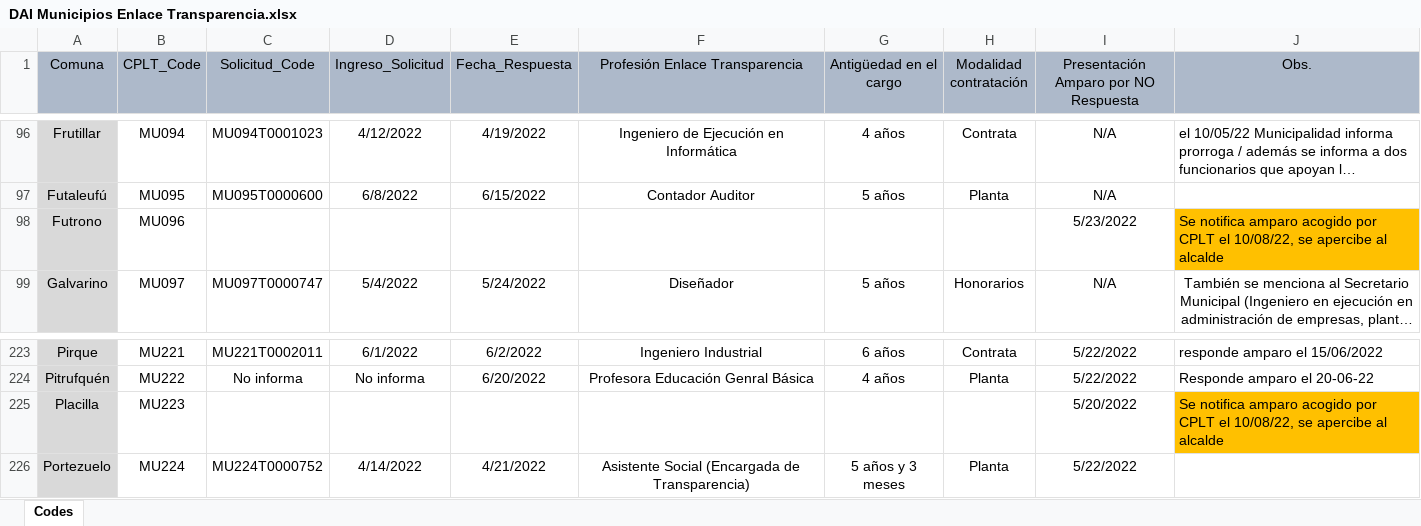
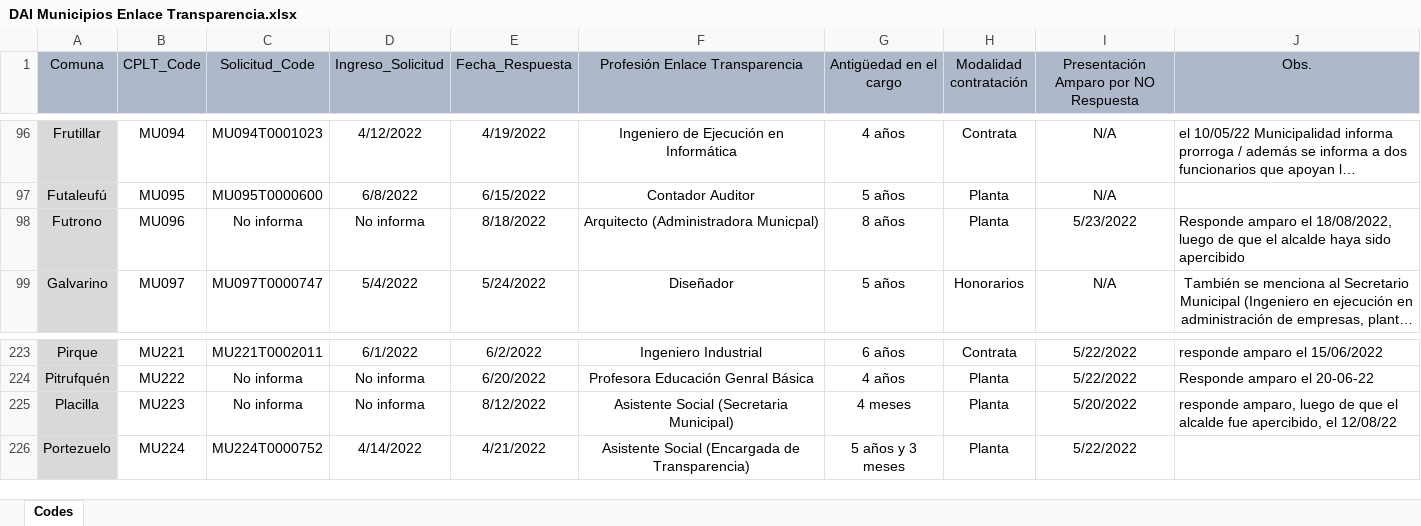
Before and after one commit to bgonzalezbustamante/local-gov-indicators, an Excel workbook: data/raw/CPLT/Request/DAI Municipios Enlace Transparencia.xlsx, sheet Codes, drawn as a sheet; only a part is shown, gaps mark what is left out; long unchanged cells end in …; values as stored, in another font and other column widths than the file's, no borders; the diff names each change by its address in the sheet, - before the commit and + after, or states it on an @@ line.

Commit message:
Update DAI Municipios Enlace Transparencia.xlsx

```diff
--- a/data/raw/CPLT/Request/DAI Municipios Enlace Transparencia.xlsx (sheet Codes)
+++ b/data/raw/CPLT/Request/DAI Municipios Enlace Transparencia.xlsx (sheet Codes)
-C98 (Solicitud_Code): (empty)
+C98 (Solicitud_Code): No informa
-D98 (Ingreso_Solicitud): (empty)
+D98 (Ingreso_Solicitud): No informa
-E98 (Fecha_Respuesta): (empty)
+E98 (Fecha_Respuesta): 8/18/2022
-F98 (Profesión Enlace Transparencia): (empty)
+F98 (Profesión Enlace Transparencia): Arquitecto (Administradora Municpal)
-G98 (Antigüedad en el cargo): (empty)
+G98 (Antigüedad en el cargo): 8 años
-H98 (Modalidad contratación): (empty)
+H98 (Modalidad contratación): Planta
-J98 (Obs.): Se notifica amparo acogido por CPLT el 10/08/22, se apercibe al alcalde
+J98 (Obs.): Responde amparo el 18/08/2022, luego de que el alcalde haya sido apercibido
-J98 fill: #FFC000
+J98 fill: none
-C225 (Solicitud_Code): (empty)
+C225 (Solicitud_Code): No informa
-D225 (Ingreso_Solicitud): (empty)
+D225 (Ingreso_Solicitud): No informa
-E225 (Fecha_Respuesta): (empty)
+E225 (Fecha_Respuesta): 8/12/2022
-F225 (Profesión Enlace Transparencia): (empty)
+F225 (Profesión Enlace Transparencia): Asistente Social (Secretaria Municipal)
-G225 (Antigüedad en el cargo): (empty)
+G225 (Antigüedad en el cargo): 4 meses
-H225 (Modalidad contratación): (empty)
+H225 (Modalidad contratación): Planta
-J225 (Obs.): Se notifica amparo acogido por CPLT el 10/08/22, se apercibe al alcalde
+J225 (Obs.): responde amparo, luego de que el alcalde fue apercibido, el 12/08/22
-J225 fill: #FFC000
+J225 fill: none
```
